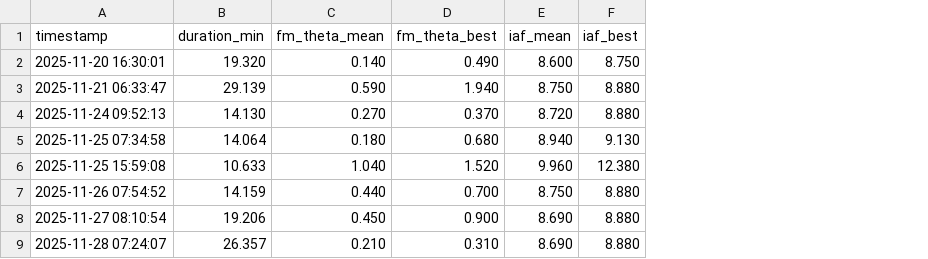
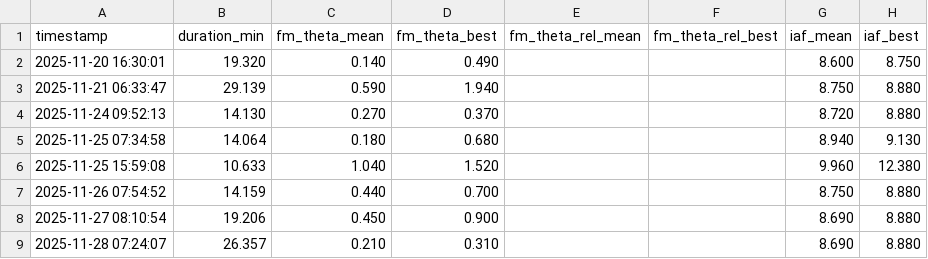
Before and after one commit to tsu-nera/satoru, a CSV file: logs/session_log.csv, drawn as a sheet; only a part is shown; the diff names each change by its address in the sheet, - before the commit and + after, or states it on an @@ line.

```diff
--- a/logs/session_log.csv
+++ b/logs/session_log.csv
+column E (fm_theta_rel_mean), empty
+column F (fm_theta_rel_best), empty
```
Also changed, not shown: 6 other files.
